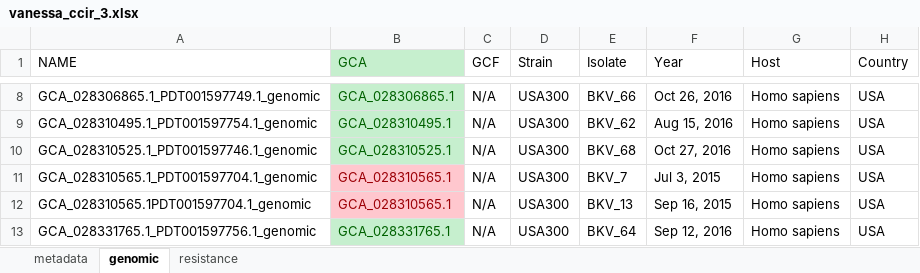
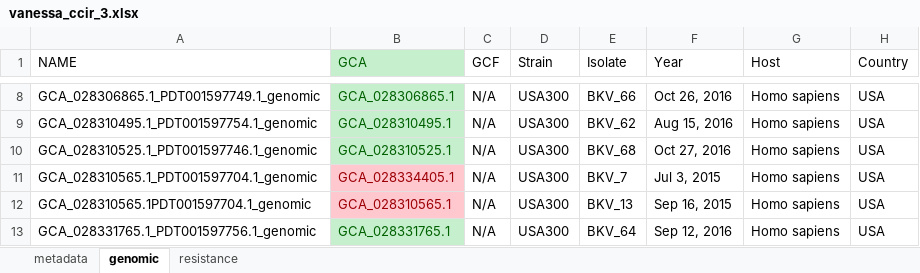
Before and after one commit to alignmark/treedata-book, an Excel workbook: vanessa_ccir_3.xlsx, sheet genomic, drawn as a sheet; only a part is shown, gaps mark what is left out; values as stored, in another font and other column widths than the file's, no borders; the diff names each change by its address in the sheet, - before the commit and + after, or states it on an @@ line.

```diff
--- a/vanessa_ccir_3.xlsx (sheet genomic)
+++ b/vanessa_ccir_3.xlsx (sheet genomic)
-B11 (GCA): GCA_028310565.1
+B11 (GCA): GCA_028334405.1
```
Also changed, not shown: sheet resistance, 4 other files.
